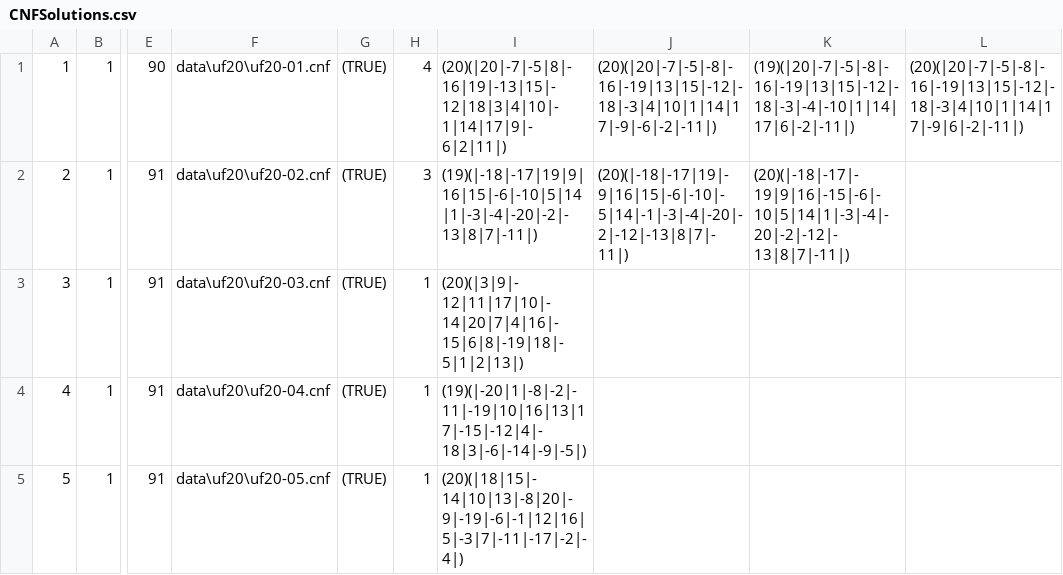
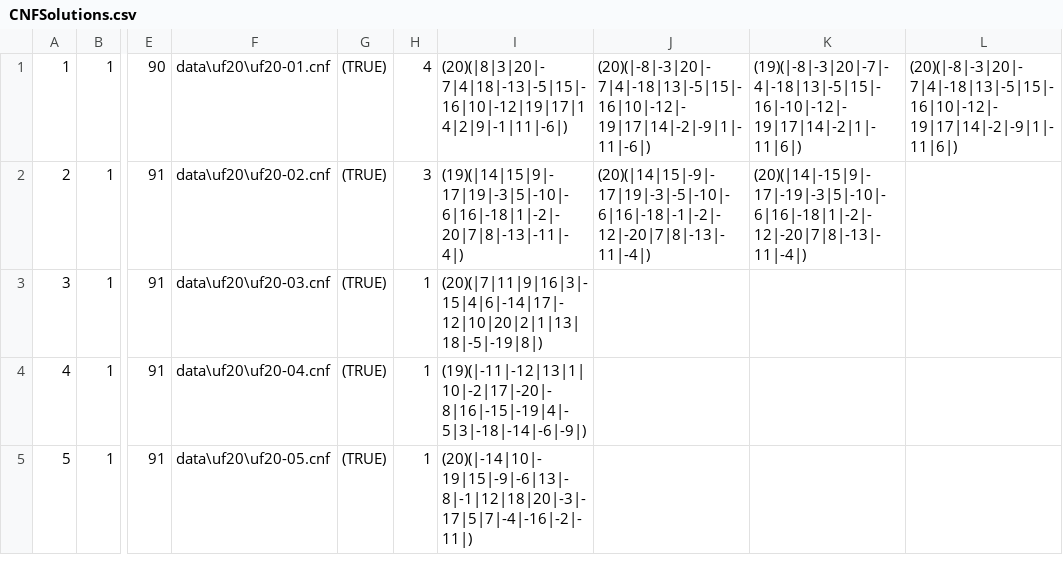
Before and after one commit to TeamJoe/SAT-Solver, a CSV file: out/CNFSolutions.csv, drawn as a sheet; only a part is shown, gaps mark what is left out; the diff names each change by its address in the sheet, - before the commit and + after, or states it on an @@ line.

```diff
--- a/out/CNFSolutions.csv
+++ b/out/CNFSolutions.csv
-I1: (20)(|20|-7|-5|8|-16|19|-13|15|-12|18|3|4|10|-1|14|17|9|-6|2|11|)
+I1: (20)(|8|3|20|-7|4|18|-13|-5|15|-16|10|-12|19|17|14|2|9|-1|11|-6|)
-J1: (20)(|20|-7|-5|-8|-16|-19|13|15|-12|-18|-3|4|10|1|14|17|-9|-6|-2|-11|)
+J1: (20)(|-8|-3|20|-7|4|-18|13|-5|15|-16|10|-12|-19|17|14|-2|-9|1|-11|-6|)
-K1: (19)(|20|-7|-5|-8|-16|-19|13|15|-12|-18|-3|-4|-10|1|14|17|6|-2|-11|)
+K1: (19)(|-8|-3|20|-7|-4|-18|13|-5|15|-16|-10|-12|-19|17|14|-2|1|-11|6|)
-L1: (20)(|20|-7|-5|-8|-16|-19|13|15|-12|-18|-3|4|10|1|14|17|-9|6|-2|-11|)
+L1: (20)(|-8|-3|20|-7|4|-18|13|-5|15|-16|10|-12|-19|17|14|-2|-9|1|-11|6|)
-I2: (19)(|-18|-17|19|9|16|15|-6|-10|5|14|1|-3|-4|-20|-2|-13|8|7|-11|)
+I2: (19)(|14|15|9|-17|19|-3|5|-10|-6|16|-18|1|-2|-20|7|8|-13|-11|-4|)
-J2: (20)(|-18|-17|19|-9|16|15|-6|-10|-5|14|-1|-3|-4|-20|-2|-12|-13|8|7|-11|)
+J2: (20)(|14|15|-9|-17|19|-3|-5|-10|-6|16|-18|-1|-2|-12|-20|7|8|-13|-11|-4|)
-K2: (20)(|-18|-17|-19|9|16|-15|-6|-10|5|14|1|-3|-4|-20|-2|-12|-13|8|7|-11|)
+K2: (20)(|14|-15|9|-17|-19|-3|5|-10|-6|16|-18|1|-2|-12|-20|7|8|-13|-11|-4|)
-I3: (20)(|3|9|-12|11|17|10|-14|20|7|4|16|-15|6|8|-19|18|-5|1|2|13|)
+I3: (20)(|7|11|9|16|3|-15|4|6|-14|17|-12|10|20|2|1|13|18|-5|-19|8|)
-I4: (19)(|-20|1|-8|-2|-11|-19|10|16|13|17|-15|-12|4|-18|3|-6|-14|-9|-5|)
+I4: (19)(|-11|-12|13|1|10|-2|17|-20|-8|16|-15|-19|4|-5|3|-18|-14|-6|-9|)
-I5: (20)(|18|15|-14|10|13|-8|20|-9|-19|-6|-1|12|16|5|-3|7|-11|-17|-2|-4|)
+I5: (20)(|-14|10|-19|15|-9|-6|13|-8|-1|12|18|20|-3|-17|5|7|-4|-16|-2|-11|)
```
Also changed, not shown: out/CNFOut.csv, out/InputOut.csv, 5 other files.
